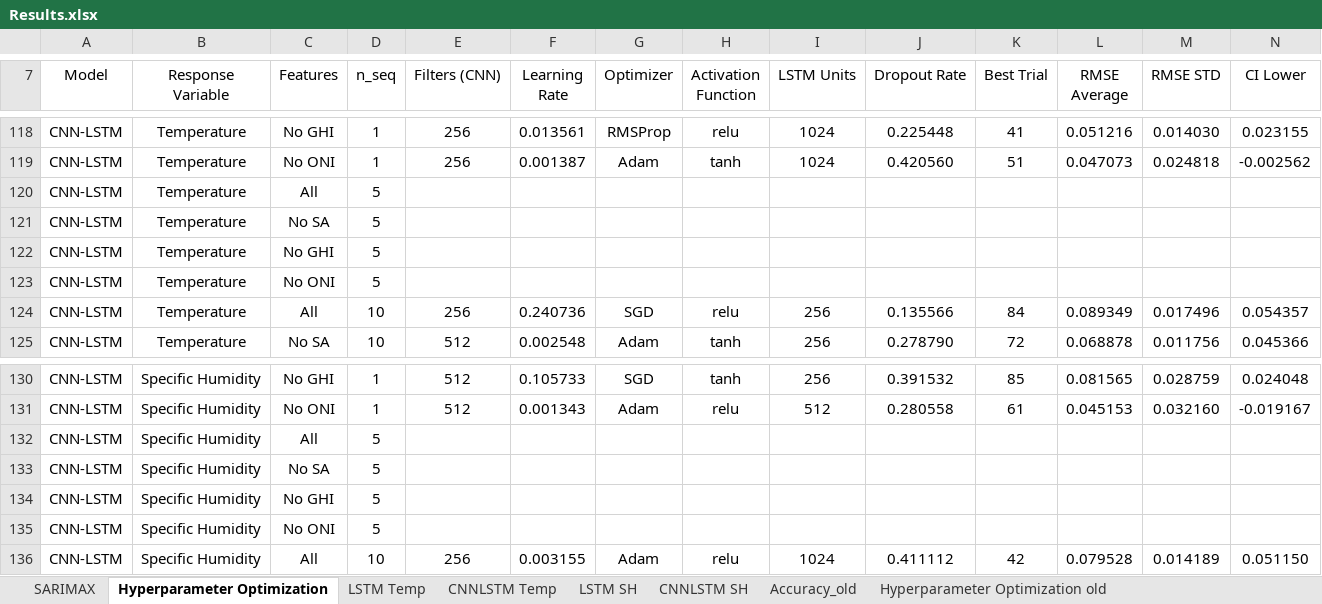
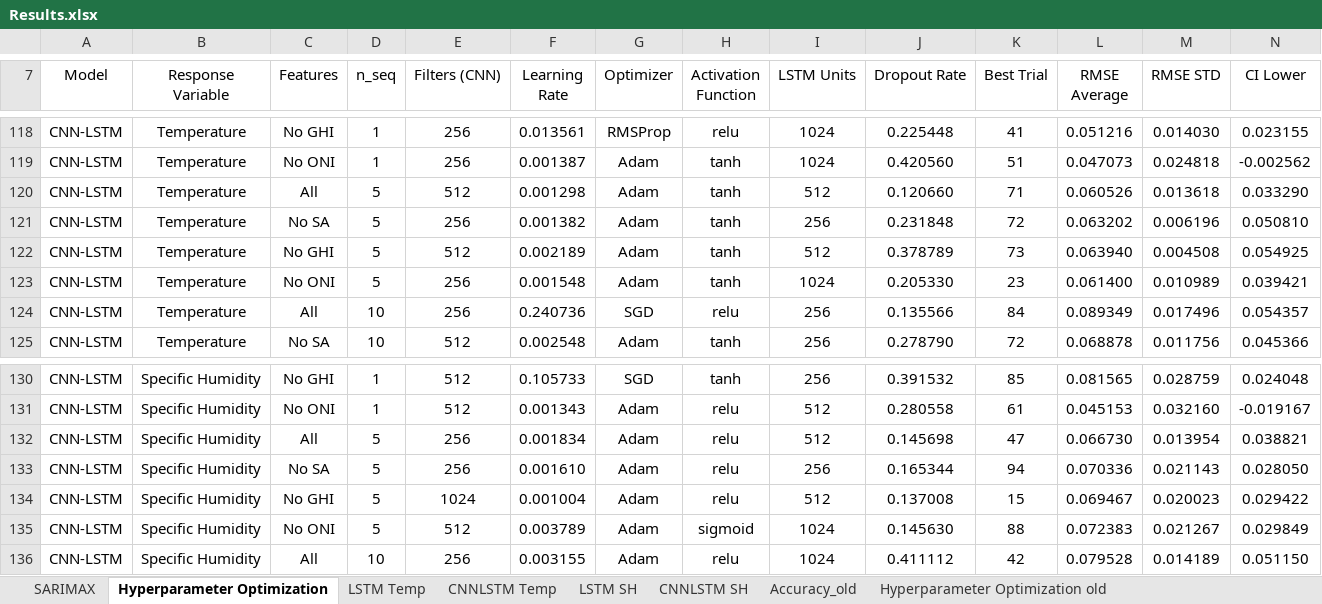
Before and after one commit to vicphysics/Temperature_and_Specific_Humidity_Prediction, an Excel workbook: Results.xlsx, sheet Hyperparameter Optimization, drawn as a sheet; only a part is shown, gaps mark what is left out; values as stored, in another font and other column widths than the file's, no borders; removed rows and columns are numbered as before the commit, all else as after; rows hold the shown columns only; the diff names each change by its address in the sheet, - before the commit and + after, or states it on an @@ line.

Commit message:
Add files via upload

```diff
--- a/Results.xlsx (sheet Hyperparameter Optimization)
+++ b/Results.xlsx (sheet Hyperparameter Optimization)
-row 120: CNN-LSTM | Temperature | All | 5
-row 121: CNN-LSTM | Temperature | No SA | 5
-row 122: CNN-LSTM | Temperature | No GHI | 5
-row 123: CNN-LSTM | Temperature | No ONI | 5
+row 120: CNN-LSTM | Temperature | All | 5 | 512 | 0.001298 | Adam | tanh | 512 | 0.120660 | 71 | 0.060526 | 0.013618 | 0.033290
+row 121: CNN-LSTM | Temperature | No SA | 5 | 256 | 0.001382 | Adam | tanh | 256 | 0.231848 | 72 | 0.063202 | 0.006196 | 0.050810
+row 122: CNN-LSTM | Temperature | No GHI | 5 | 512 | 0.002189 | Adam | tanh | 512 | 0.378789 | 73 | 0.063940 | 0.004508 | 0.054925
+row 123: CNN-LSTM | Temperature | No ONI | 5 | 256 | 0.001548 | Adam | tanh | 1024 | 0.205330 | 23 | 0.061400 | 0.010989 | 0.039421
-row 132: CNN-LSTM | Specific Humidity | All | 5
-row 133: CNN-LSTM | Specific Humidity | No SA | 5
-row 134: CNN-LSTM | Specific Humidity | No GHI | 5
-row 135: CNN-LSTM | Specific Humidity | No ONI | 5
+row 132: CNN-LSTM | Specific Humidity | All | 5 | 256 | 0.001834 | Adam | relu | 512 | 0.145698 | 47 | 0.066730 | 0.013954 | 0.038821
+row 133: CNN-LSTM | Specific Humidity | No SA | 5 | 256 | 0.001610 | Adam | relu | 256 | 0.165344 | 94 | 0.070336 | 0.021143 | 0.028050
+row 134: CNN-LSTM | Specific Humidity | No GHI | 5 | 1024 | 0.001004 | Adam | relu | 512 | 0.137008 | 15 | 0.069467 | 0.020023 | 0.029422
+row 135: CNN-LSTM | Specific Humidity | No ONI | 5 | 512 | 0.003789 | Adam | sigmoid | 1024 | 0.145630 | 88 | 0.072383 | 0.021267 | 0.029849
```
Also changed, not shown: sheet CNNLSTM SH, sheet CNNLSTM Temp.
